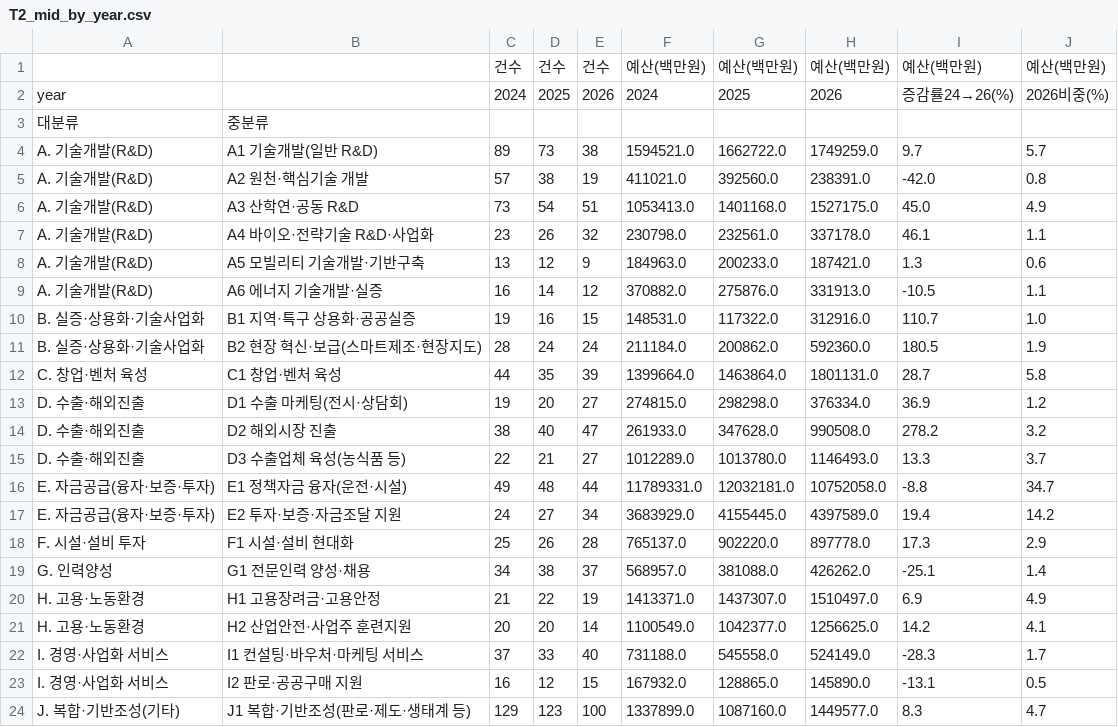
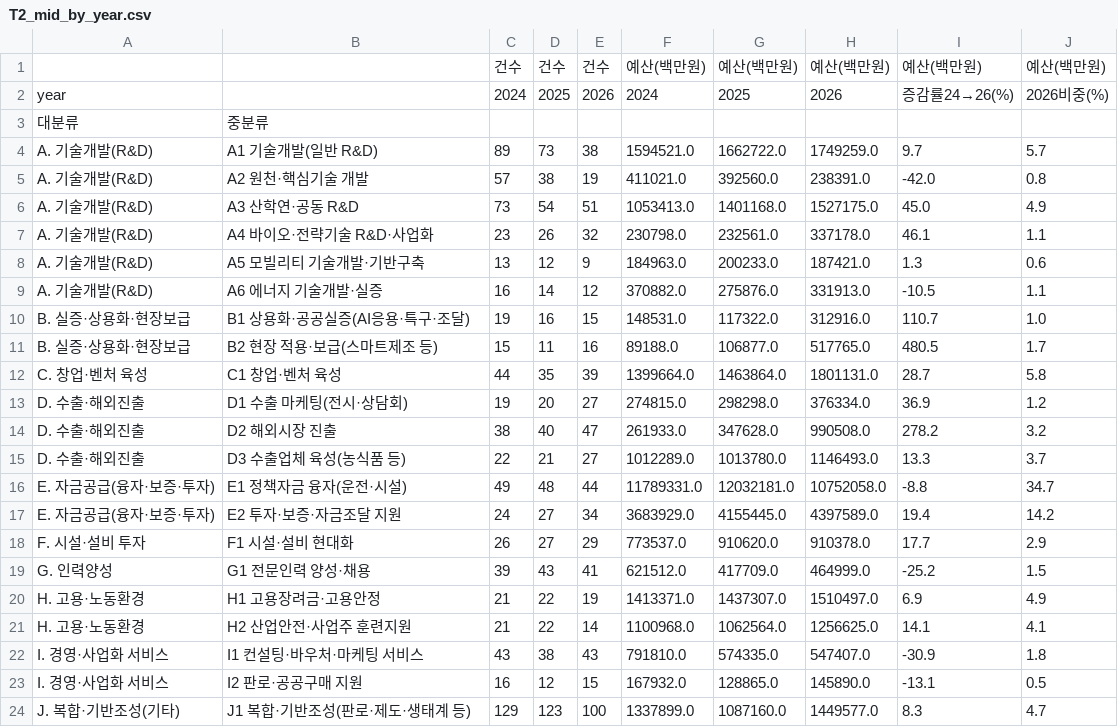
Before and after one commit to kosievalteam/kosi_evalteam, a CSV file: analysis/output/T2_mid_by_year.csv, drawn as a sheet.

```diff
--- a/analysis/output/T2_mid_by_year.csv
+++ b/analysis/output/T2_mid_by_year.csv
@@ -9,4 +9,4 @@ A. 기술개발(R&D),A5 모빌리티 기술개발·기반구축,13,12,9,184963.0
 A. 기술개발(R&D),A6 에너지 기술개발·실증,16,14,12,370882.0,275876.0,331913.0,-10.5,1.1
-B. 실증·상용화·기술사업화,B1 지역·특구 상용화·공공실증,19,16,15,148531.0,117322.0,312916.0,110.7,1.0
-B. 실증·상용화·기술사업화,B2 현장 혁신·보급(스마트제조·현장지도),28,24,24,211184.0,200862.0,592360.0,180.5,1.9
+B. 실증·상용화·현장보급,B1 상용화·공공실증(AI응용·특구·조달),19,16,15,148531.0,117322.0,312916.0,110.7,1.0
+B. 실증·상용화·현장보급,B2 현장 적용·보급(스마트제조 등),15,11,16,89188.0,106877.0,517765.0,480.5,1.7
 C. 창업·벤처 육성,C1 창업·벤처 육성,44,35,39,1399664.0,1463864.0,1801131.0,28.7,5.8
@@ -17,7 +17,7 @@ E. 자금공급(융자·보증·투자),E1 정책자금 융자(운전·시설),4
 E. 자금공급(융자·보증·투자),E2 투자·보증·자금조달 지원,24,27,34,3683929.0,4155445.0,4397589.0,19.4,14.2
-F. 시설·설비 투자,F1 시설·설비 현대화,25,26,28,765137.0,902220.0,897778.0,17.3,2.9
-G. 인력양성,G1 전문인력 양성·채용,34,38,37,568957.0,381088.0,426262.0,-25.1,1.4
+F. 시설·설비 투자,F1 시설·설비 현대화,26,27,29,773537.0,910620.0,910378.0,17.7,2.9
+G. 인력양성,G1 전문인력 양성·채용,39,43,41,621512.0,417709.0,464999.0,-25.2,1.5
 H. 고용·노동환경,H1 고용장려금·고용안정,21,22,19,1413371.0,1437307.0,1510497.0,6.9,4.9
-H. 고용·노동환경,H2 산업안전·사업주 훈련지원,20,20,14,1100549.0,1042377.0,1256625.0,14.2,4.1
-I. 경영·사업화 서비스,I1 컨설팅·바우처·마케팅 서비스,37,33,40,731188.0,545558.0,524149.0,-28.3,1.7
+H. 고용·노동환경,H2 산업안전·사업주 훈련지원,21,22,14,1100968.0,1062564.0,1256625.0,14.1,4.1
+I. 경영·사업화 서비스,I1 컨설팅·바우처·마케팅 서비스,43,38,43,791810.0,574335.0,547407.0,-30.9,1.8
 I. 경영·사업화 서비스,I2 판로·공공구매 지원,16,12,15,167932.0,128865.0,145890.0,-13.1,0.5
```
Also changed, not shown: analysis/output/T1_major_by_year.csv, analysis/output/T3_somewon_x_major_2026.csv, 12 other files.
